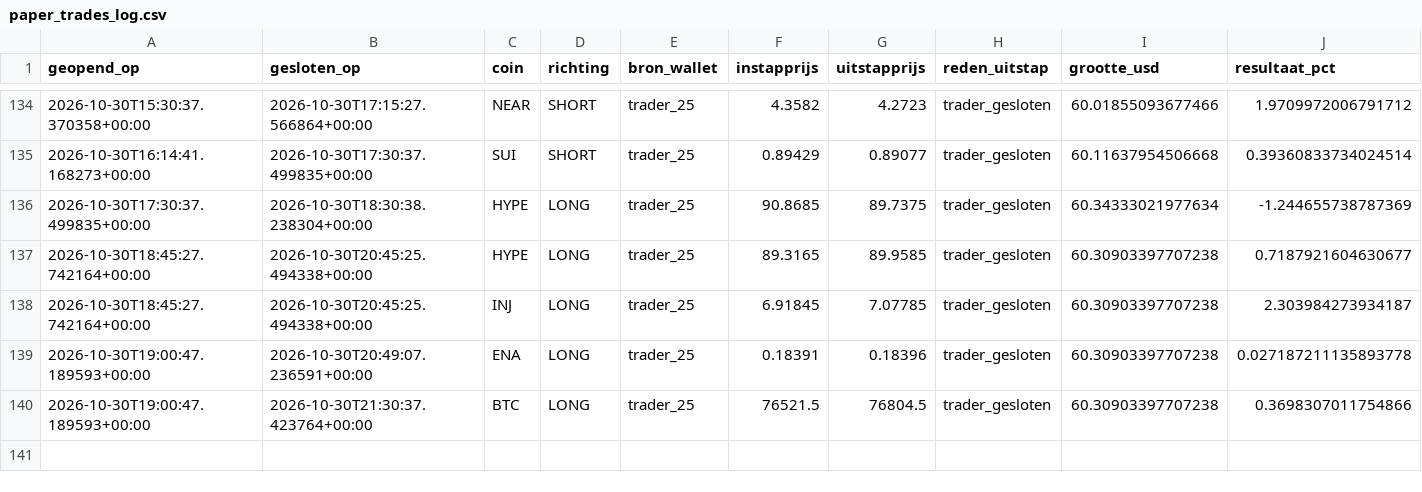
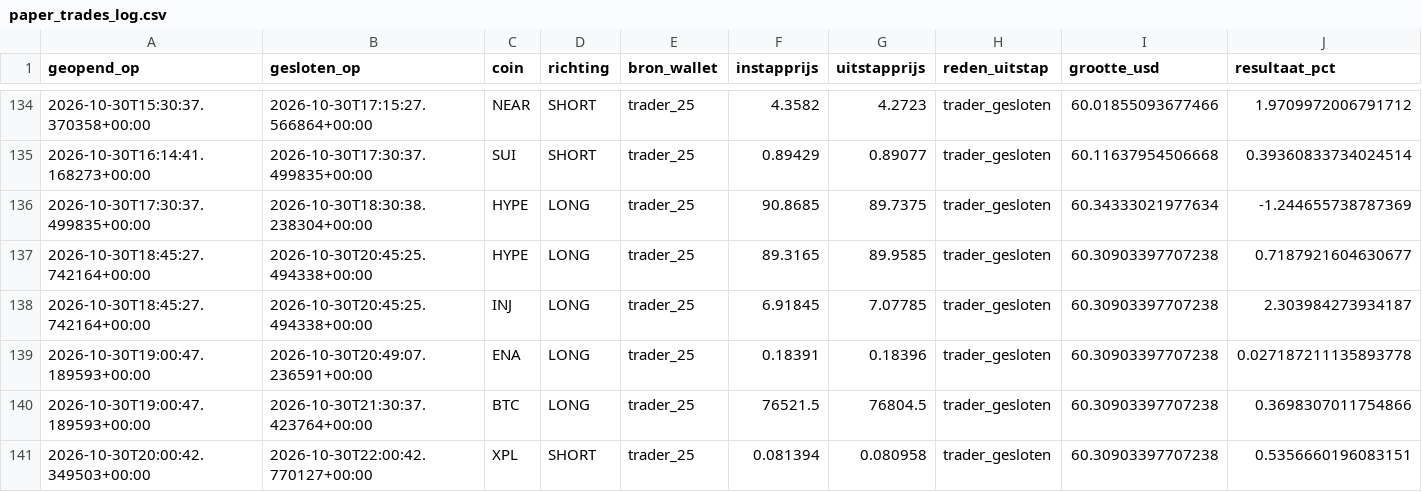
Before and after one commit to wave25031/copytrack, a CSV file: copytrack_voor_github/output/paper_trades_log.csv, drawn as a sheet; only a part is shown, gaps mark what is left out; rows hold the shown columns only; the diff names each change by its address in the sheet, - before the commit and + after, or states it on an @@ line.

```diff
--- a/copytrack_voor_github/output/paper_trades_log.csv
+++ b/copytrack_voor_github/output/paper_trades_log.csv
+row 141: 2026-10-30T20:00:42.349503+00:00 | 2026-10-30T22:00:42.770127+00:00 | XPL | SHORT | trader_25 | 0.081394 | 0.080958 | trader_gesloten | 60.30903397707238 | 0.5356660196083151
```
Also changed, not shown: copytrack_voor_github/output/signals_log.csv, 2 other files.
